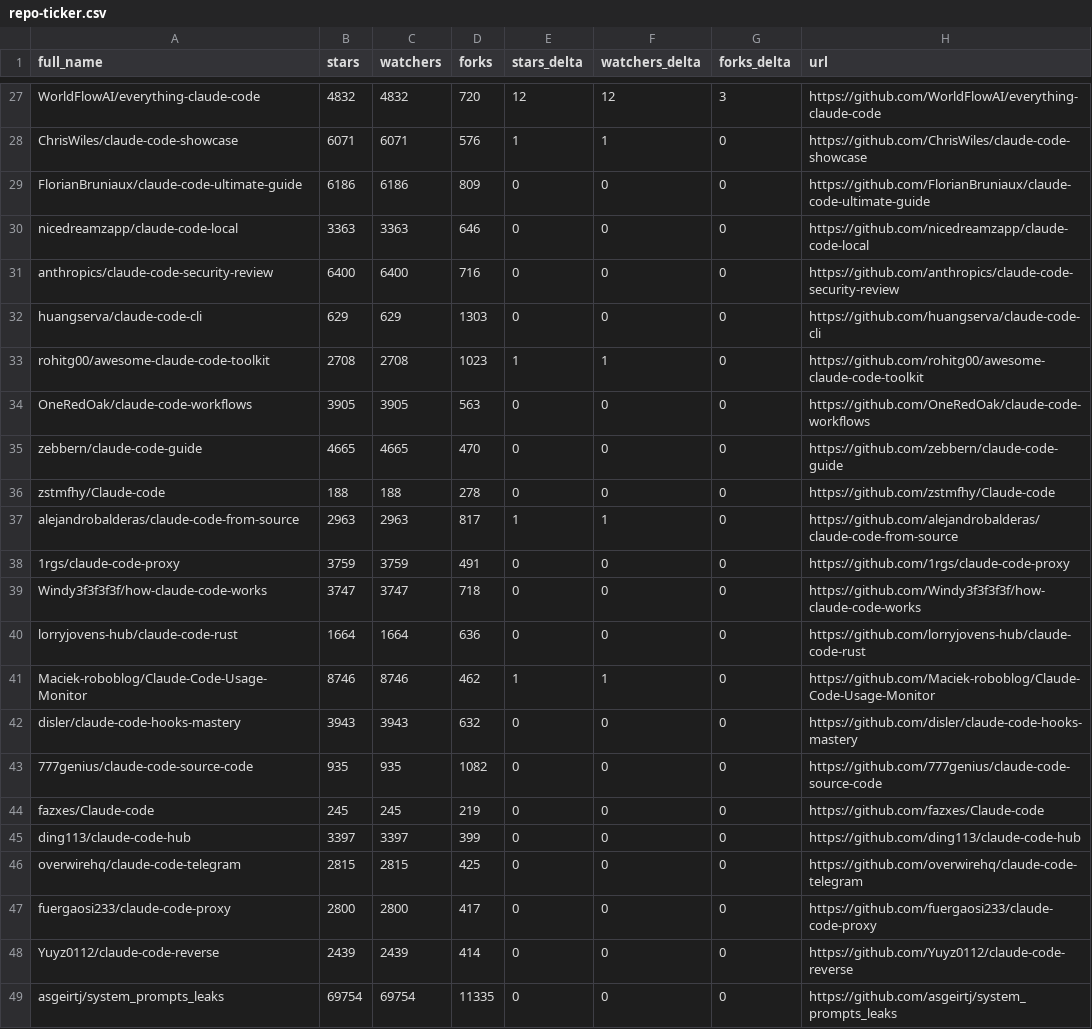
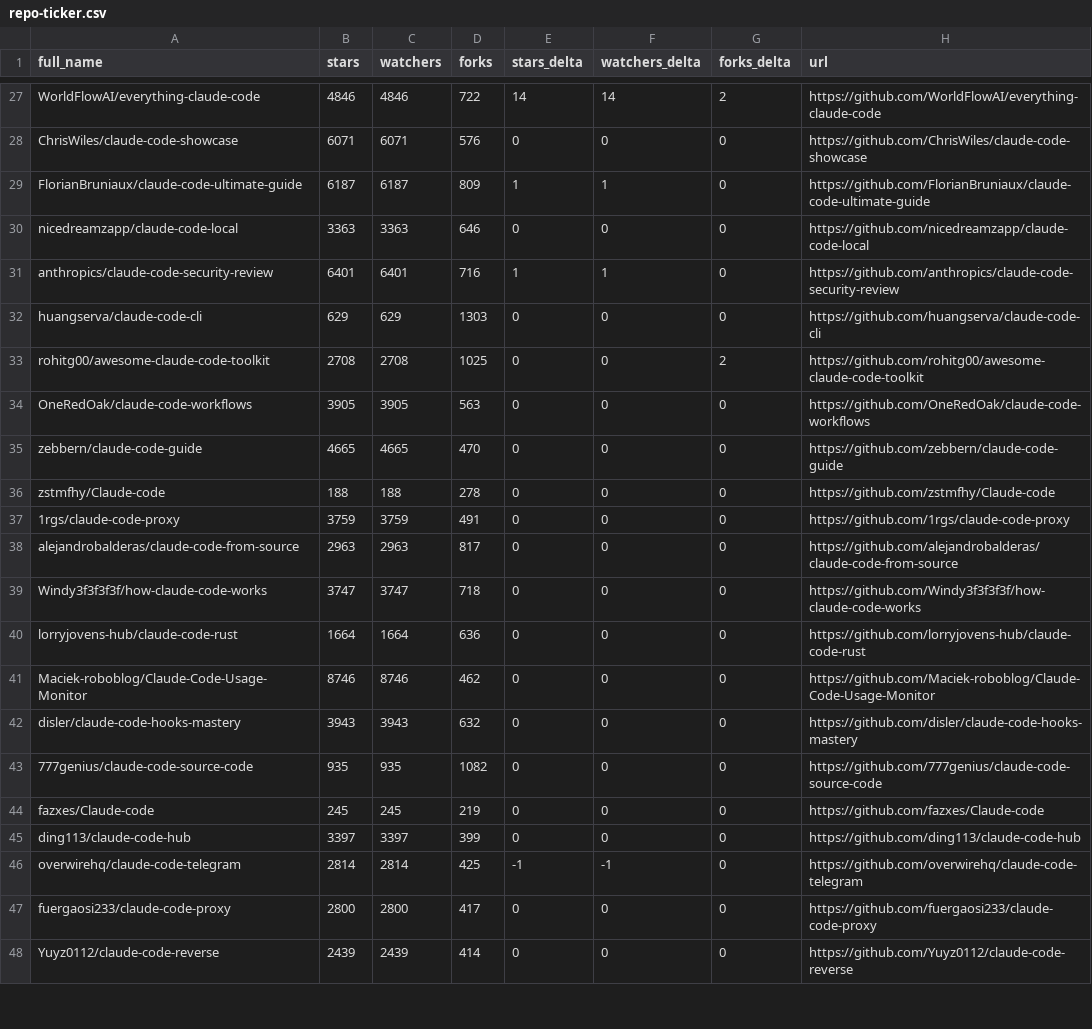
Before and after one commit to jqueryscript/awesome-claude-code, a CSV file: data/repo-ticker.csv, drawn as a sheet; only a part is shown, gaps mark what is left out; removed rows and columns are numbered as before the commit, all else as after; the diff covers the shown part only; the diff names each change by its address in the sheet, - before the commit and + after, or states it on an @@ line.

```diff
--- a/data/repo-ticker.csv
+++ b/data/repo-ticker.csv
-B27 (stars): 4832
+B27 (stars): 4846
-C27 (watchers): 4832
+C27 (watchers): 4846
-D27 (forks): 720
+D27 (forks): 722
-E27 (stars_delta): 12
+E27 (stars_delta): 14
-F27 (watchers_delta): 12
+F27 (watchers_delta): 14
-G27 (forks_delta): 3
+G27 (forks_delta): 2
-E28 (stars_delta): 1
+E28 (stars_delta): 0
-F28 (watchers_delta): 1
+F28 (watchers_delta): 0
-B29 (stars): 6186
+B29 (stars): 6187
-C29 (watchers): 6186
+C29 (watchers): 6187
-E29 (stars_delta): 0
+E29 (stars_delta): 1
-F29 (watchers_delta): 0
+F29 (watchers_delta): 1
-B31 (stars): 6400
+B31 (stars): 6401
-C31 (watchers): 6400
+C31 (watchers): 6401
-E31 (stars_delta): 0
+E31 (stars_delta): 1
-F31 (watchers_delta): 0
+F31 (watchers_delta): 1
-D33 (forks): 1023
+D33 (forks): 1025
-E33 (stars_delta): 1
+E33 (stars_delta): 0
-F33 (watchers_delta): 1
+F33 (watchers_delta): 0
-G33 (forks_delta): 0
+G33 (forks_delta): 2
-row 37: alejandrobalderas/claude-code-from-source | 2963 | 2963 | 817 | 1 | 1 | 0 | https://github.com/alejandrobalderas/claude-code-from-source
+row 38: alejandrobalderas/claude-code-from-source | 2963 | 2963 | 817 | 0 | 0 | 0 | https://github.com/alejandrobalderas/claude-code-from-source
-E41 (stars_delta): 1
+E41 (stars_delta): 0
-F41 (watchers_delta): 1
+F41 (watchers_delta): 0
-B46 (stars): 2815
+B46 (stars): 2814
-C46 (watchers): 2815
+C46 (watchers): 2814
-E46 (stars_delta): 0
+E46 (stars_delta): -1
-F46 (watchers_delta): 0
+F46 (watchers_delta): -1
-row 49: asgeirtj/system_prompts_leaks | 69754 | 69754 | 11335 | 0 | 0 | 0 | https://github.com/asgeirtj/system_prompts_leaks
```
Also changed, not shown: 4 added rows, 3 removed rows, 1 moved row and 80 edited cells elsewhere in this file, 2 other files.
